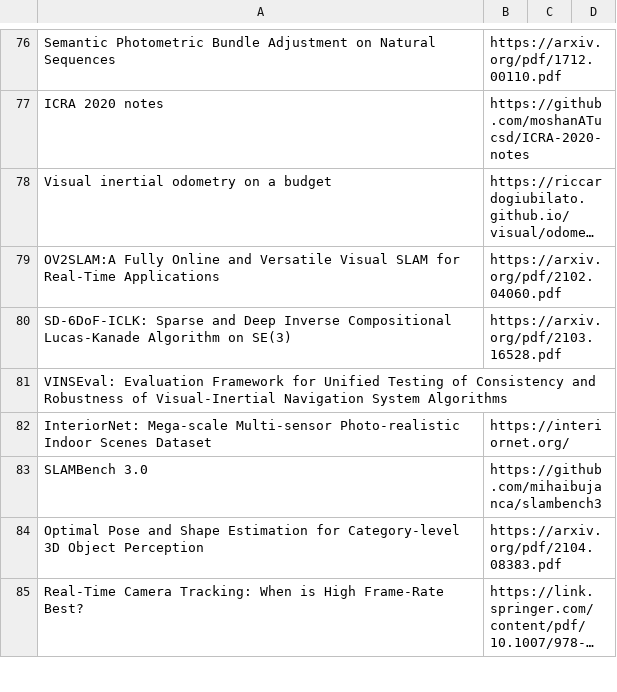
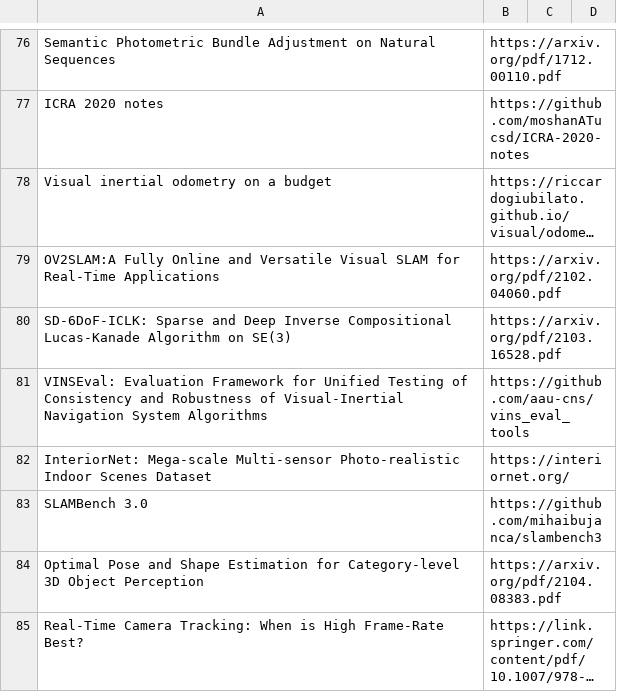
Before and after one commit to shanmo/awesome-object-slam, a CSV file: SLAM.csv, drawn as a sheet; only a part is shown, gaps mark what is left out; long unchanged cells end in ….

```diff
--- a/SLAM.csv
+++ b/SLAM.csv
@@ -80,3 +80,3 @@ OV2SLAM:A Fully Online and Versatile Visual SLAM for Real-Time Applications,http
 SD-6DoF-ICLK: Sparse and Deep Inverse Compositional Lucas-Kanade Algorithm on SE(3),https://arxiv.org/pdf/2103.16528.pdf
-VINSEval: Evaluation Framework for Unified Testing of Consistency and Robustness of Visual-Inertial Navigation System Algorithms,
+VINSEval: Evaluation Framework for Unified Testing of Consistency and Robustness of Visual-Inertial Navigation System Algorithms,https://github.com/aau-cns/vins_eval_tools
 InteriorNet: Mega-scale Multi-sensor Photo-realistic Indoor Scenes Dataset,https://interiornet.org/
```
Also changed, not shown: 1 other file.
